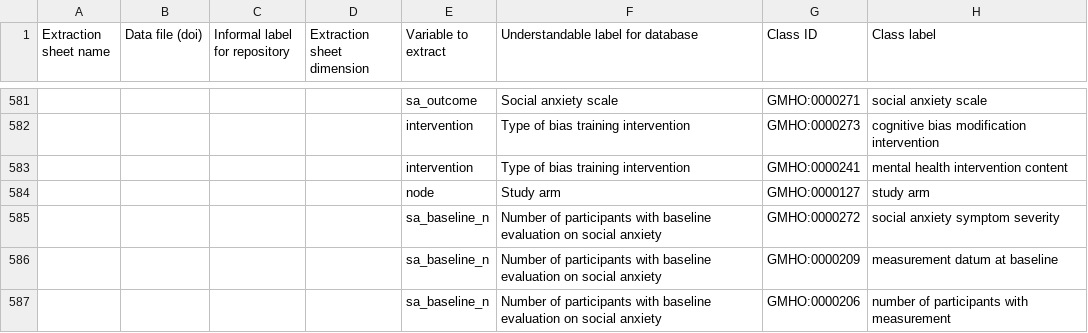
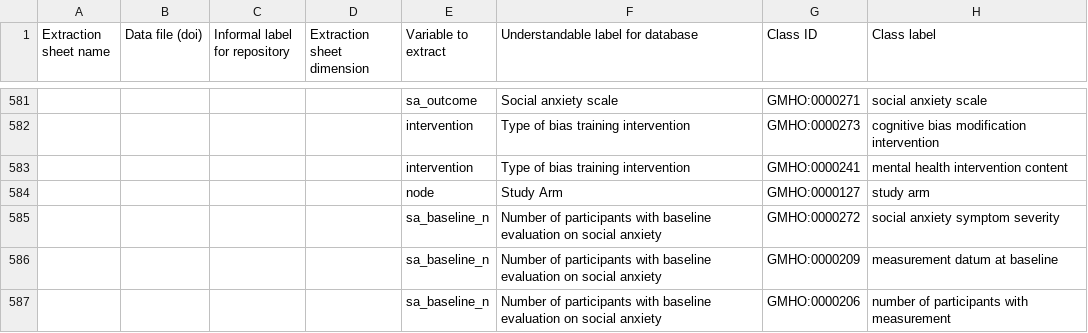
Before and after one commit to galenos-project/mental-health-ontology, a CSV file: Mapping to LSRs/Mental Health Ontology mapping to LSRs.csv, drawn as a sheet; only a part is shown, gaps mark what is left out; the diff names each change by its address in the sheet, - before the commit and + after, or states it on an @@ line.

```diff
--- a/Mapping to LSRs/Mental Health Ontology mapping to LSRs.csv
+++ b/Mapping to LSRs/Mental Health Ontology mapping to LSRs.csv
-F584: Study arm
+F584: Study Arm
```
